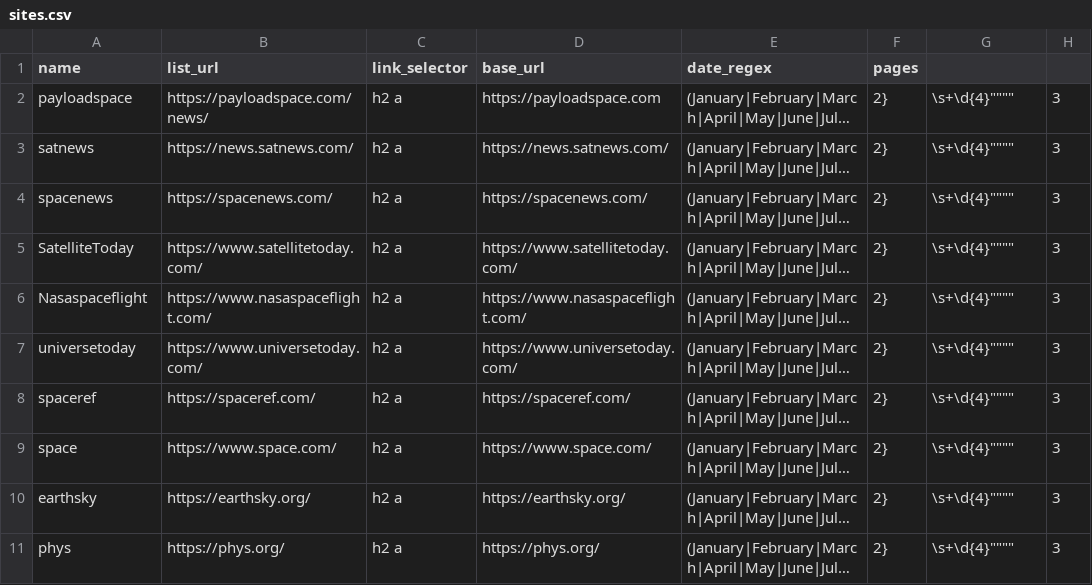
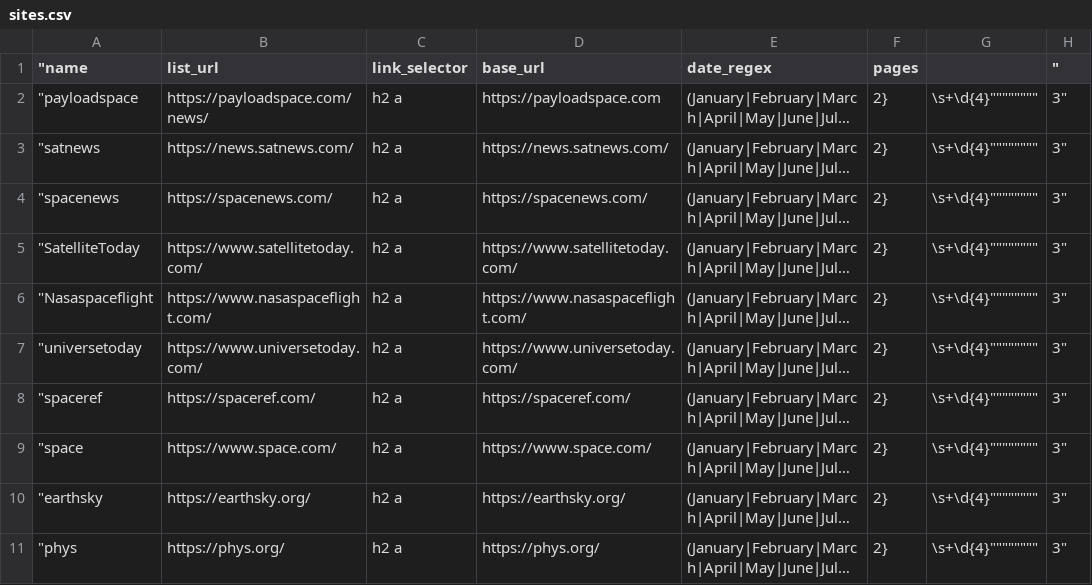
Before and after one commit to Orbitways/orbitways-daily-news, a CSV file: config/sites.csv, drawn as a sheet; only a part is shown; long unchanged cells end in …; the diff covers the shown part only; the diff names each change by its address in the sheet, - before the commit and + after, or states it on an @@ line.

Commit message:
Add files via upload

```diff
--- a/config/sites.csv
+++ b/config/sites.csv
-A1: name
+A1: "name
-H1: (empty)
+H1: "
-A2 ("name): payloadspace
+A2 ("name): "payloadspace
-G2:G11: \s+\d{4}""""
+G2:G11: \s+\d{4}""""""""
-H2:H11 ("): 3
+H2:H11 ("): 3"
-A3 ("name): satnews
+A3 ("name): "satnews
-A4 ("name): spacenews
+A4 ("name): "spacenews
-A5 ("name): SatelliteToday
+A5 ("name): "SatelliteToday
-A6 ("name): Nasaspaceflight
+A6 ("name): "Nasaspaceflight
-A7 ("name): universetoday
+A7 ("name): "universetoday
-A8 ("name): spaceref
+A8 ("name): "spaceref
-A9 ("name): space
+A9 ("name): "space
-A10 ("name): earthsky
+A10 ("name): "earthsky
-A11 ("name): phys
+A11 ("name): "phys
```
Also changed, not shown: 1 added row and 27 edited cells elsewhere in this file.
